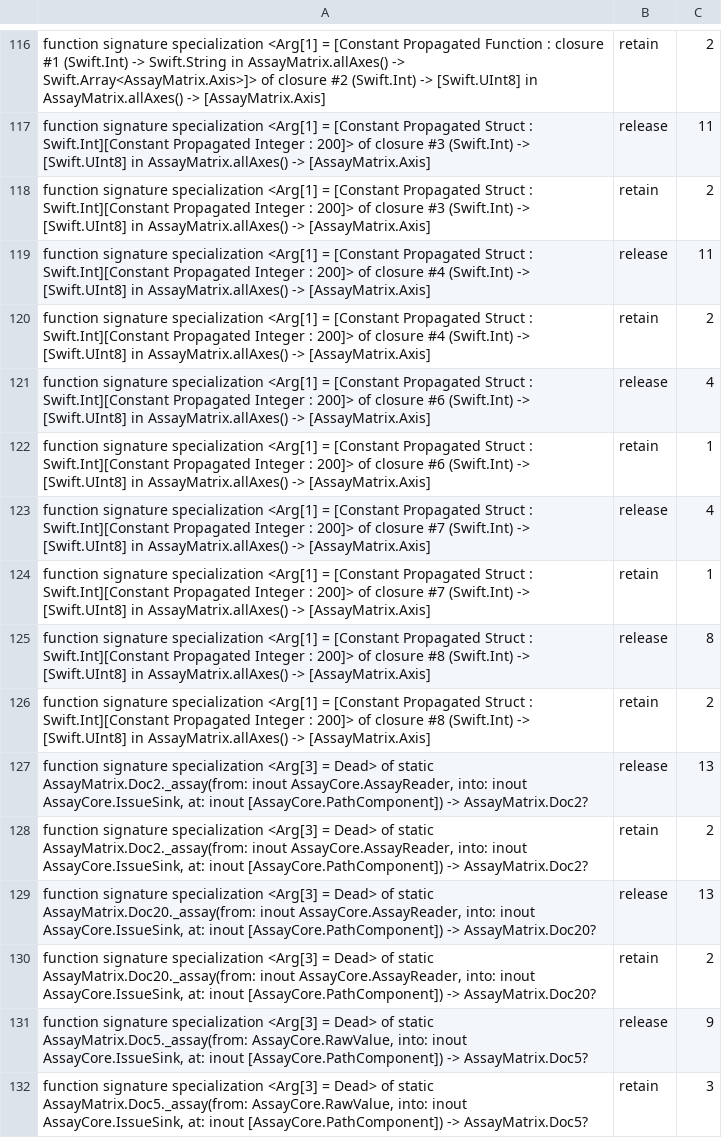
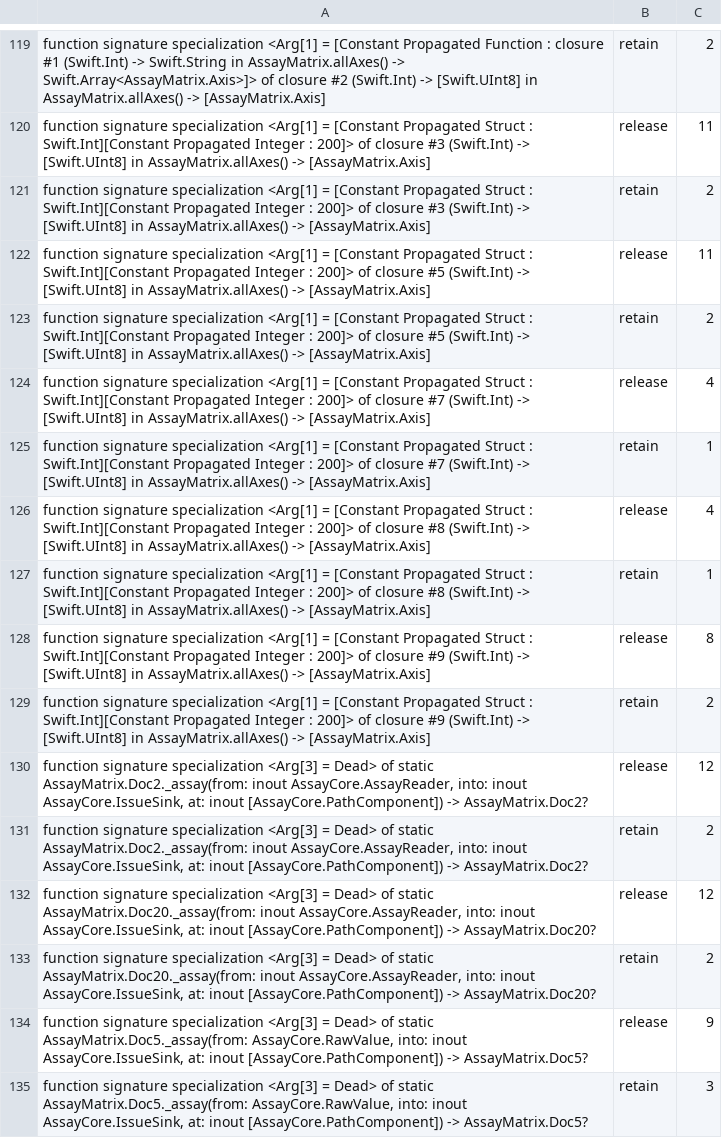
Before and after one commit to nerdmenot-swift/assay, a TSV file: Experiments/05-arc-audit/golden-linux/AssayMatrix.tsv, drawn as a sheet; only a part is shown, gaps mark what is left out; the diff covers the shown part only.

Commit message:
Arrays of objects and dictionaries reserve from a hint, -66% blocks
Only scalar elements could be reserved exactly: for objects the
structural pre-count is a second pass over the document, measured at
+24% instructions, and dictionaries reserved nothing at all. The sink now
remembers what the last container at each site held, and the next one at
that site reserves it. The site is a literal the macro emits from the
field index, the depth and a per-type salt.

On the new groups-10 cell: blocks 1,811 -> 618, heap bytes -57.7%,
instructions -20.0%. Every other struct cell is 0.5-0.7% cheaper for two
extra releases per parse, a constant from the sink's destroy.

Where the hints live was decided by a crash: sixteen bytes on AssayReader
overflowed the 512 KB stack Swift Testing gives its workers and turned
yamlDeepNesting into a SIGBUS. The same sixteen bytes on IssueSink cost
no depth at all. Ledger row 2.

```diff
--- a/Experiments/05-arc-audit/golden-linux/AssayMatrix.tsv
+++ b/Experiments/05-arc-audit/golden-linux/AssayMatrix.tsv
@@ -118,13 +121,13 @@ function signature specialization <Arg[1] = [Constant Propagated Struct : Swift.
 function signature specialization <Arg[1] = [Constant Propagated Struct : Swift.Int][Constant Propagated Integer : 200]> of closure #3 (Swift.Int) -> [Swift.UInt8] in AssayMatrix.allAxes() -> [AssayMatrix.Axis]	retain	2
-function signature specialization <Arg[1] = [Constant Propagated Struct : Swift.Int][Constant Propagated Integer : 200]> of closure #4 (Swift.Int) -> [Swift.UInt8] in AssayMatrix.allAxes() -> [AssayMatrix.Axis]	release	11
-function signature specialization <Arg[1] = [Constant Propagated Struct : Swift.Int][Constant Propagated Integer : 200]> of closure #4 (Swift.Int) -> [Swift.UInt8] in AssayMatrix.allAxes() -> [AssayMatrix.Axis]	retain	2
-function signature specialization <Arg[1] = [Constant Propagated Struct : Swift.Int][Constant Propagated Integer : 200]> of closure #6 (Swift.Int) -> [Swift.UInt8] in AssayMatrix.allAxes() -> [AssayMatrix.Axis]	release	4
-function signature specialization <Arg[1] = [Constant Propagated Struct : Swift.Int][Constant Propagated Integer : 200]> of closure #6 (Swift.Int) -> [Swift.UInt8] in AssayMatrix.allAxes() -> [AssayMatrix.Axis]	retain	1
+function signature specialization <Arg[1] = [Constant Propagated Struct : Swift.Int][Constant Propagated Integer : 200]> of closure #5 (Swift.Int) -> [Swift.UInt8] in AssayMatrix.allAxes() -> [AssayMatrix.Axis]	release	11
+function signature specialization <Arg[1] = [Constant Propagated Struct : Swift.Int][Constant Propagated Integer : 200]> of closure #5 (Swift.Int) -> [Swift.UInt8] in AssayMatrix.allAxes() -> [AssayMatrix.Axis]	retain	2
 function signature specialization <Arg[1] = [Constant Propagated Struct : Swift.Int][Constant Propagated Integer : 200]> of closure #7 (Swift.Int) -> [Swift.UInt8] in AssayMatrix.allAxes() -> [AssayMatrix.Axis]	release	4
 function signature specialization <Arg[1] = [Constant Propagated Struct : Swift.Int][Constant Propagated Integer : 200]> of closure #7 (Swift.Int) -> [Swift.UInt8] in AssayMatrix.allAxes() -> [AssayMatrix.Axis]	retain	1
-function signature specialization <Arg[1] = [Constant Propagated Struct : Swift.Int][Constant Propagated Integer : 200]> of closure #8 (Swift.Int) -> [Swift.UInt8] in AssayMatrix.allAxes() -> [AssayMatrix.Axis]	release	8
-function signature specialization <Arg[1] = [Constant Propagated Struct : Swift.Int][Constant Propagated Integer : 200]> of closure #8 (Swift.Int) -> [Swift.UInt8] in AssayMatrix.allAxes() -> [AssayMatrix.Axis]	retain	2
-function signature specialization <Arg[3] = Dead> of static AssayMatrix.Doc2._assay(from: inout AssayCore.AssayReader, into: inout AssayCore.IssueSink, at: inout [AssayCore.PathComponent]) -> AssayMatrix.Doc2?	release	13
+function signature specialization <Arg[1] = [Constant Propagated Struct : Swift.Int][Constant Propagated Integer : 200]> of closure #8 (Swift.Int) -> [Swift.UInt8] in AssayMatrix.allAxes() -> [AssayMatrix.Axis]	release	4
+function signature specialization <Arg[1] = [Constant Propagated Struct : Swift.Int][Constant Propagated Integer : 200]> of closure #8 (Swift.Int) -> [Swift.UInt8] in AssayMatrix.allAxes() -> [AssayMatrix.Axis]	retain	1
+function signature specialization <Arg[1] = [Constant Propagated Struct : Swift.Int][Constant Propagated Integer : 200]> of closure #9 (Swift.Int) -> [Swift.UInt8] in AssayMatrix.allAxes() -> [AssayMatrix.Axis]	release	8
+function signature specialization <Arg[1] = [Constant Propagated Struct : Swift.Int][Constant Propagated Integer : 200]> of closure #9 (Swift.Int) -> [Swift.UInt8] in AssayMatrix.allAxes() -> [AssayMatrix.Axis]	retain	2
+function signature specialization <Arg[3] = Dead> of static AssayMatrix.Doc2._assay(from: inout AssayCore.AssayReader, into: inout AssayCore.IssueSink, at: inout [AssayCore.PathComponent]) -> AssayMatrix.Doc2?	release	12
 function signature specialization <Arg[3] = Dead> of static AssayMatrix.Doc2._assay(from: inout AssayCore.AssayReader, into: inout AssayCore.IssueSink, at: inout [AssayCore.PathComponent]) -> AssayMatrix.Doc2?	retain	2
-function signature specialization <Arg[3] = Dead> of static AssayMatrix.Doc20._assay(from: inout AssayCore.AssayReader, into: inout AssayCore.IssueSink, at: inout [AssayCore.PathComponent]) -> AssayMatrix.Doc20?	release	13
+function signature specialization <Arg[3] = Dead> of static AssayMatrix.Doc20._assay(from: inout AssayCore.AssayReader, into: inout AssayCore.IssueSink, at: inout [AssayCore.PathComponent]) -> AssayMatrix.Doc20?	release	12
 function signature specialization <Arg[3] = Dead> of static AssayMatrix.Doc20._assay(from: inout AssayCore.AssayReader, into: inout AssayCore.IssueSink, at: inout [AssayCore.PathComponent]) -> AssayMatrix.Doc20?	retain	2
```
Also changed, not shown: 15 added rows, 7 removed rows and 22 edited cells elsewhere in this file, 7 other files.
